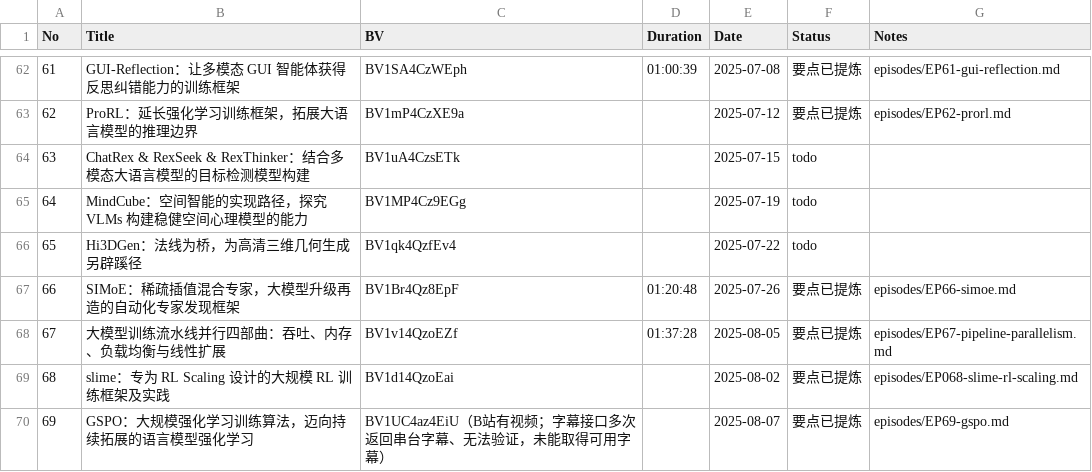
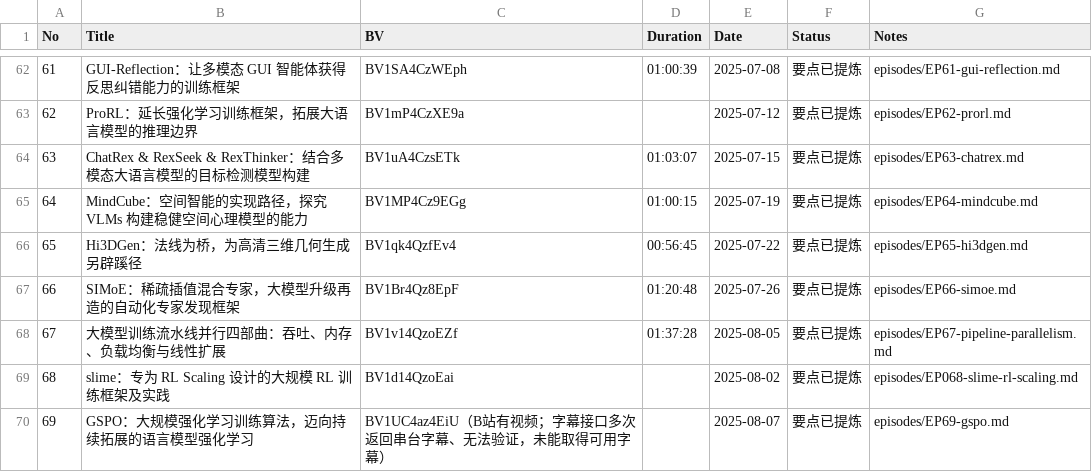
Before and after one commit to Papa-Panda/post-training, a CSV file: qingke-talk/watching-log.csv, drawn as a sheet; only a part is shown, gaps mark what is left out; the diff covers the shown part only.

Commit message:
feat(qingke-talk): 批量纪要第10批（10期，累计96期）
EP34 K-Sort Arena、EP40 LightLLM 部署实战（白世豪，PD 分离原型，串台问题本轮解决）、EP50 MoLE & SpeCache、EP52 Sparse VideoGen、EP54 BAGEL（MoT 统一理解生成）、EP56 InternVL3 与 MPO 后训练、EP63 ChatRex/RexThinker（冷启动+GRPO）、EP64 MindCube 空间心理模型、EP65 Hi3DGen、EP70 Evaluation Agent；watching-log 本批起按正确列序写入（BV/时长/状态/路径）。EP85 OpenMoE 字幕四次串台，下批重试。

```diff
--- a/qingke-talk/watching-log.csv
+++ b/qingke-talk/watching-log.csv
@@ -63,5 +63,5 @@ No,Title,BV,Duration,Date,Status,Notes
 62,ProRL：延长强化学习训练框架，拓展大语言模型的推理边界,BV1mP4CzXE9a,,2025-07-12,要点已提炼,episodes/EP62-prorl.md
-63,ChatRex & RexSeek & RexThinker：结合多模态大语言模型的目标检测模型构建,BV1uA4CzsETk,,2025-07-15,todo,
-64,MindCube：空间智能的实现路径，探究 VLMs 构建稳健空间心理模型的能力,BV1MP4Cz9EGg,,2025-07-19,todo,
-65,Hi3DGen：法线为桥，为高清三维几何生成另辟蹊径,BV1qk4QzfEv4,,2025-07-22,todo,
+63,ChatRex & RexSeek & RexThinker：结合多模态大语言模型的目标检测模型构建,BV1uA4CzsETk,01:03:07,2025-07-15,要点已提炼,episodes/EP63-chatrex.md
+64,MindCube：空间智能的实现路径，探究 VLMs 构建稳健空间心理模型的能力,BV1MP4Cz9EGg,01:00:15,2025-07-19,要点已提炼,episodes/EP64-mindcube.md
+65,Hi3DGen：法线为桥，为高清三维几何生成另辟蹊径,BV1qk4QzfEv4,00:56:45,2025-07-22,要点已提炼,episodes/EP65-hi3dgen.md
 66,SIMoE：稀疏插值混合专家，大模型升级再造的自动化专家发现框架,BV1Br4Qz8EpF,01:20:48,2025-07-26,要点已提炼,episodes/EP66-simoe.md
```
Also changed, not shown: 21 edited cells elsewhere in this file, qingke-talk/episode-index.csv, 30 other files.
